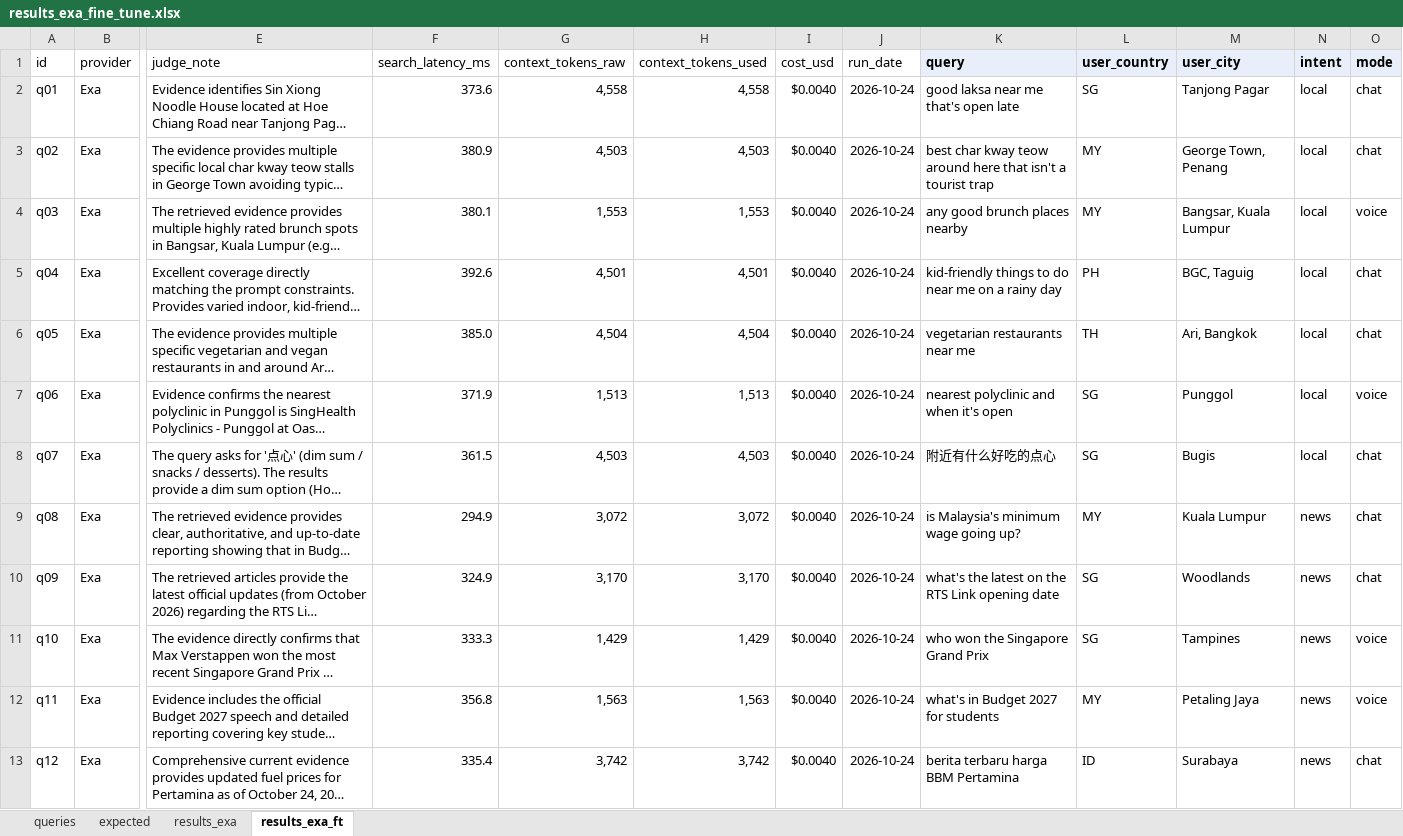
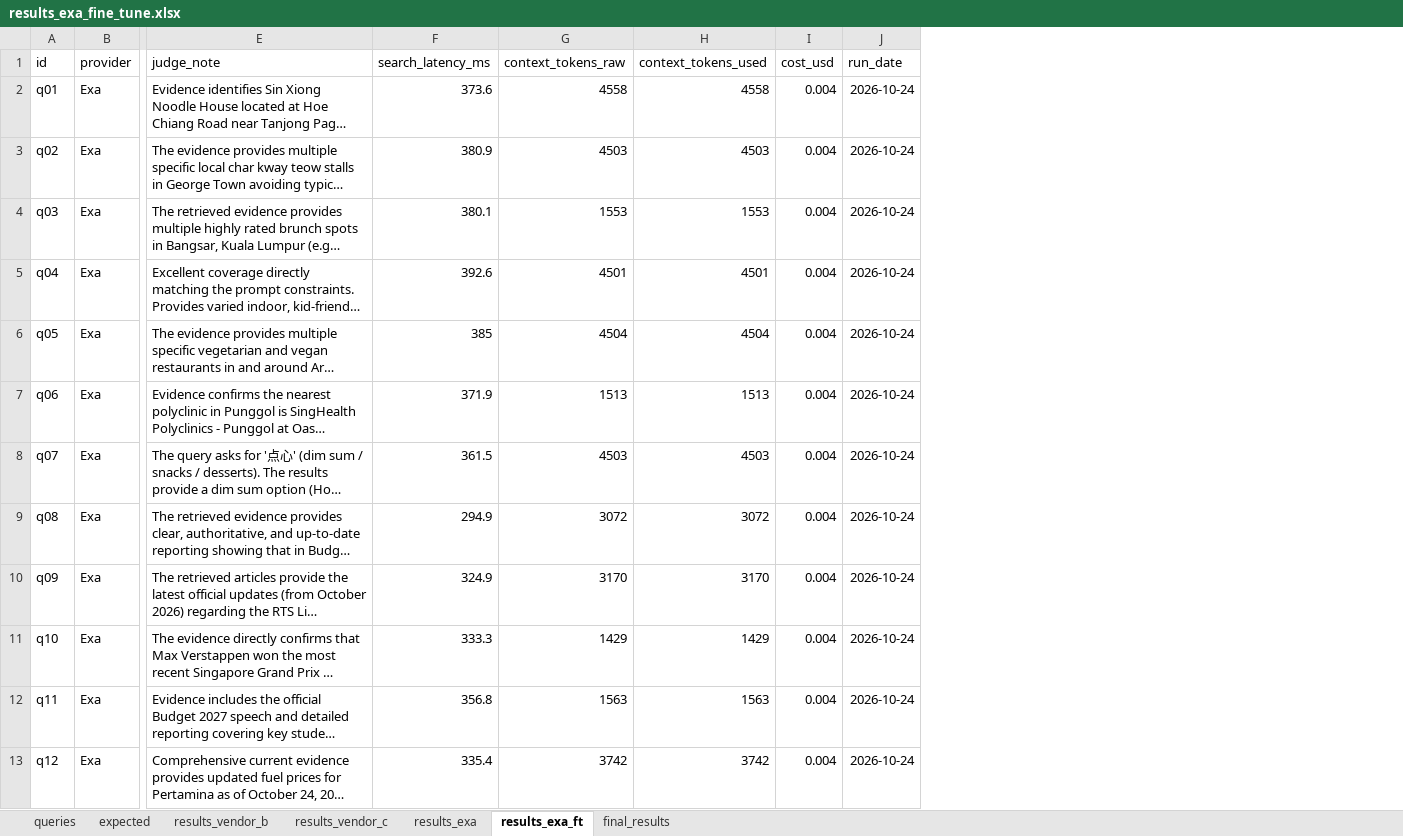
Before and after one commit to 2gavy/hal, an Excel workbook: evaluation-results/results_exa_fine_tune.xlsx, sheet results_exa_ft, drawn as a sheet; only a part is shown, gaps mark what is left out; long unchanged cells end in …; values as stored, in another font and other column widths than the file's, no borders; charts and pictures not drawn; the diff covers the shown part only; the diff names each change by its address in the sheet, - before the commit and + after, or states it on an @@ line.

Commit message:
docs: use exact Google Sheets Excel export

```diff
--- a/evaluation-results/results_exa_fine_tune.xlsx (sheet results_exa_ft)
+++ b/evaluation-results/results_exa_fine_tune.xlsx (sheet results_exa_ft)
+sheet tab: results_vendor_b
+sheet tab: results_vendor_c
+sheet tab: final_results
-column K (query), rows 2-13: good laksa near me that's open late | best char kway teow around here that isn't a tourist trap | any good brunch places nearby | kid-friendly things to do near me on a rainy day | vegetarian restaurants near me | nearest polyclinic and when it's open | 附近有什么好吃的点心 | is Malaysia's minimum wage going up? | what's the latest on the RTS Link opening date | who won the Singapore Grand Prix | what's in Budget 2027 for students | berita terbaru harga BBM Pertamina
-column L (user_country), rows 2-13: SG | MY | MY | PH | TH | SG | SG | MY | SG | SG | MY | ID
-column M (user_city), rows 2-13: Tanjong Pagar | George Town, Penang | Bangsar, Kuala Lumpur | BGC, Taguig | Ari, Bangkok | Punggol | Bugis | Kuala Lumpur | Woodlands | Tampines | Petaling Jaya | Surabaya
-column N (intent), rows 2-13: local | local | local | local | local | local | local | news | news | news | news | news
-column O (mode), rows 2-13: chat | chat | voice | chat | chat | voice | chat | chat | chat | voice | voice | chat
-G2 (context_tokens_raw): 4,558
+G2 (context_tokens_raw): 4558
-H2 (context_tokens_used): 4,558
+H2 (context_tokens_used): 4558
-I2:I13 (cost_usd): $0.0040
+I2:I13 (cost_usd): 0.004
-G3 (context_tokens_raw): 4,503
+G3 (context_tokens_raw): 4503
-H3 (context_tokens_used): 4,503
+H3 (context_tokens_used): 4503
-G4 (context_tokens_raw): 1,553
+G4 (context_tokens_raw): 1553
-H4 (context_tokens_used): 1,553
+H4 (context_tokens_used): 1553
-G5 (context_tokens_raw): 4,501
+G5 (context_tokens_raw): 4501
-H5 (context_tokens_used): 4,501
+H5 (context_tokens_used): 4501
-F6 (search_latency_ms): 385.0
+F6 (search_latency_ms): 385
-G6 (context_tokens_raw): 4,504
+G6 (context_tokens_raw): 4504
-H6 (context_tokens_used): 4,504
+H6 (context_tokens_used): 4504
-G7 (context_tokens_raw): 1,513
+G7 (context_tokens_raw): 1513
-H7 (context_tokens_used): 1,513
+H7 (context_tokens_used): 1513
-G8 (context_tokens_raw): 4,503
+G8 (context_tokens_raw): 4503
-H8 (context_tokens_used): 4,503
+H8 (context_tokens_used): 4503
-G9 (context_tokens_raw): 3,072
+G9 (context_tokens_raw): 3072
-H9 (context_tokens_used): 3,072
+H9 (context_tokens_used): 3072
-G10 (context_tokens_raw): 3,170
+G10 (context_tokens_raw): 3170
-H10 (context_tokens_used): 3,170
+H10 (context_tokens_used): 3170
-G11 (context_tokens_raw): 1,429
+G11 (context_tokens_raw): 1429
-H11 (context_tokens_used): 1,429
+H11 (context_tokens_used): 1429
-G12 (context_tokens_raw): 1,563
+G12 (context_tokens_raw): 1563
-H12 (context_tokens_used): 1,563
+H12 (context_tokens_used): 1563
-G13 (context_tokens_raw): 3,742
+G13 (context_tokens_raw): 3742
-H13 (context_tokens_used): 3,742
+H13 (context_tokens_used): 3742
```
Also changed, not shown: 86 edited cells elsewhere in this sheet, charts or pictures, 1 other file.
